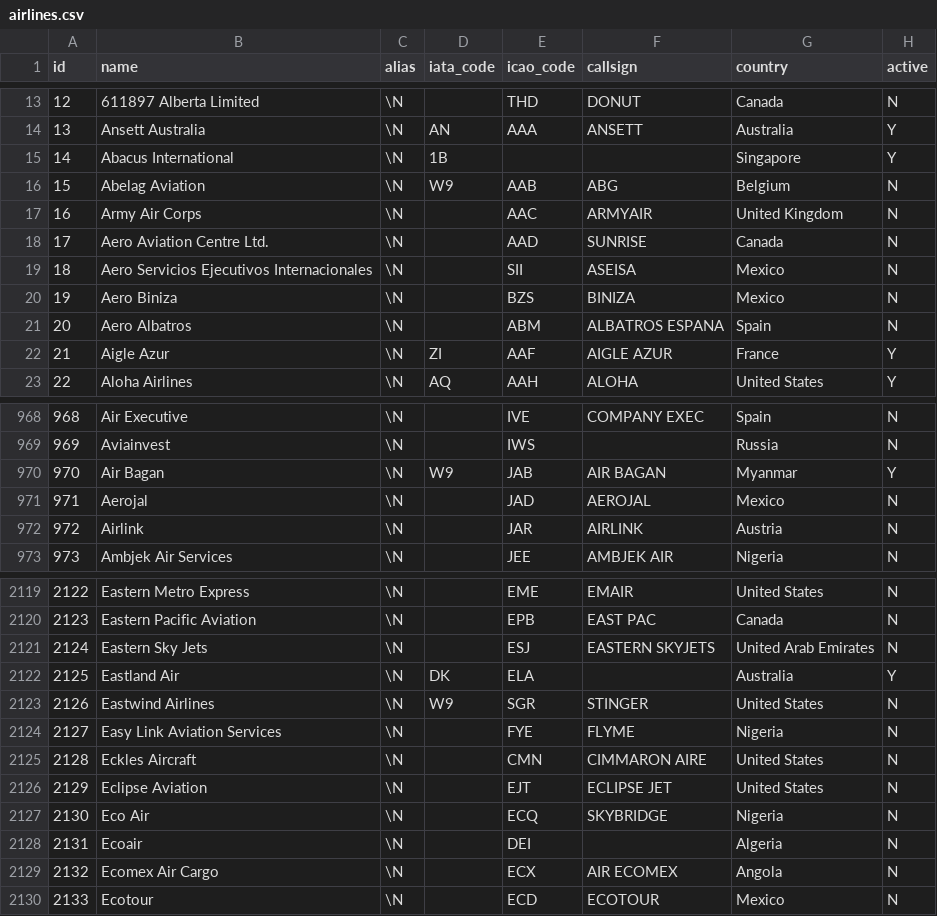
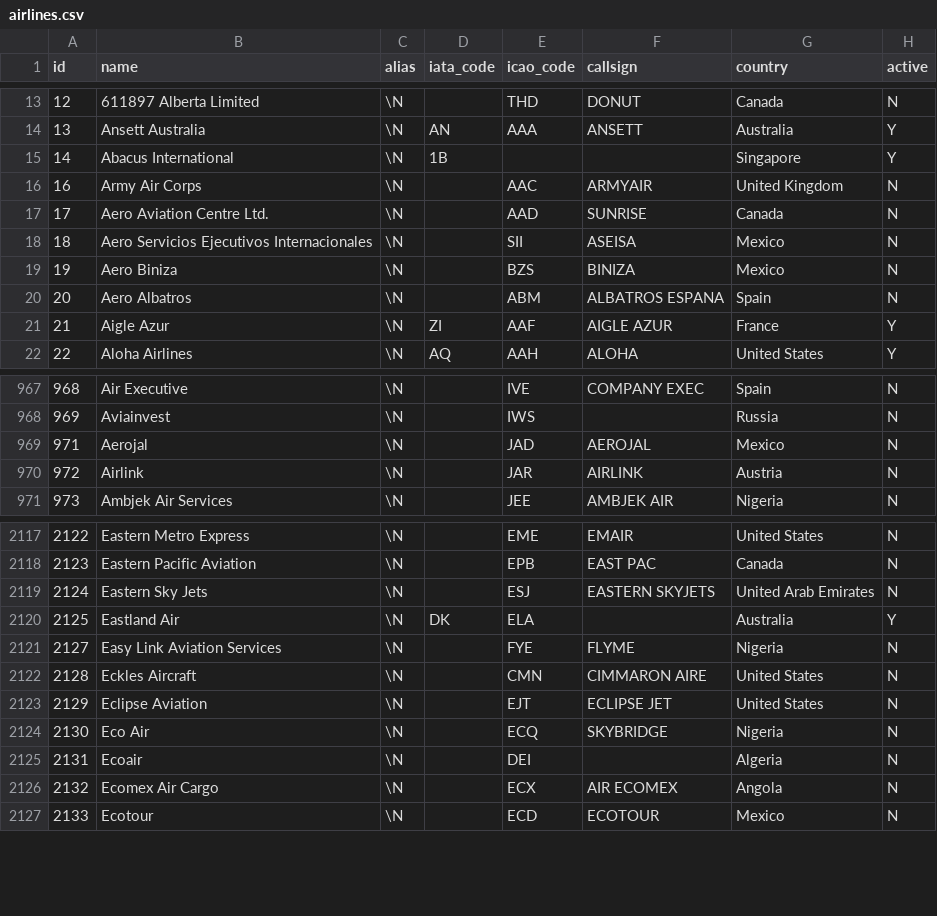
Before and after one commit to Nikita3549/SkyHelp, a CSV file: init-db/airlines.csv, drawn as a sheet; only a part is shown, gaps mark what is left out; the diff names each change by its address in the sheet, - before the commit and + after, or states it on an @@ line.

Commit message:
chore(airlines.csv): update airlines list

```diff
--- a/init-db/airlines.csv
+++ b/init-db/airlines.csv
-row 16: 15 | Abelag Aviation | \N | W9 | AAB | ABG | Belgium | N
-row 970: 970 | Air Bagan | \N | W9 | JAB | AIR BAGAN | Myanmar | Y
-row 2123: 2126 | Eastwind Airlines | \N | W9 | SGR | STINGER | United States | N
```
